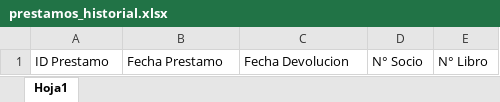
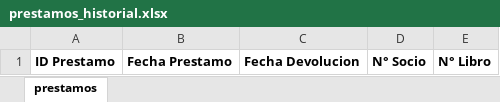
Before and after one commit to CiroMirkin/biblio, an Excel workbook: templates/prestamos_historial.xlsx, sheet prestamos, drawn as a sheet; values as stored, in another font and other column widths than the file's, no borders; the diff names each change by its address in the sheet, - before the commit and + after, or states it on an @@ line.

Commit message:
feat: agrega funcion para obtener el excel de prestamos

```diff
--- a/templates/prestamos_historial.xlsx (sheet prestamos)
+++ b/templates/prestamos_historial.xlsx (sheet prestamos)
-sheet tab: Hoja1
+sheet tab: prestamos
-A1:E1 bold: off
+A1:E1 bold: on
```
Also changed, not shown: 1 other file.
